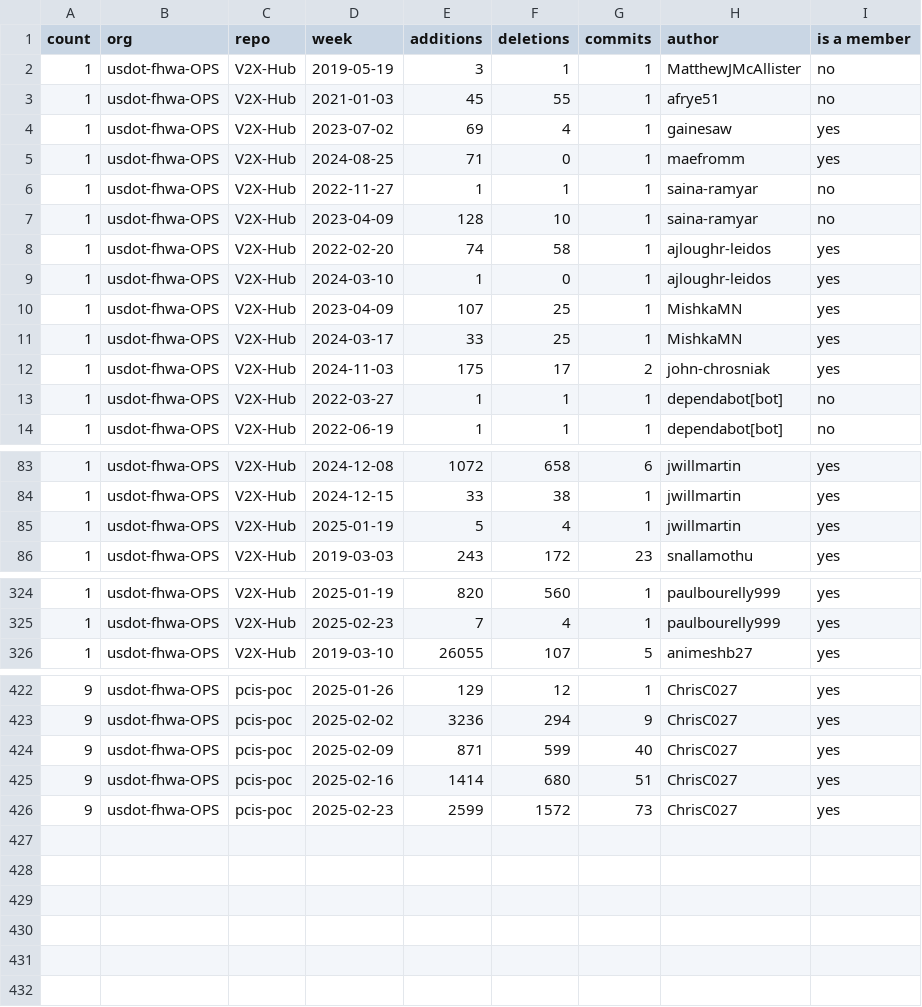
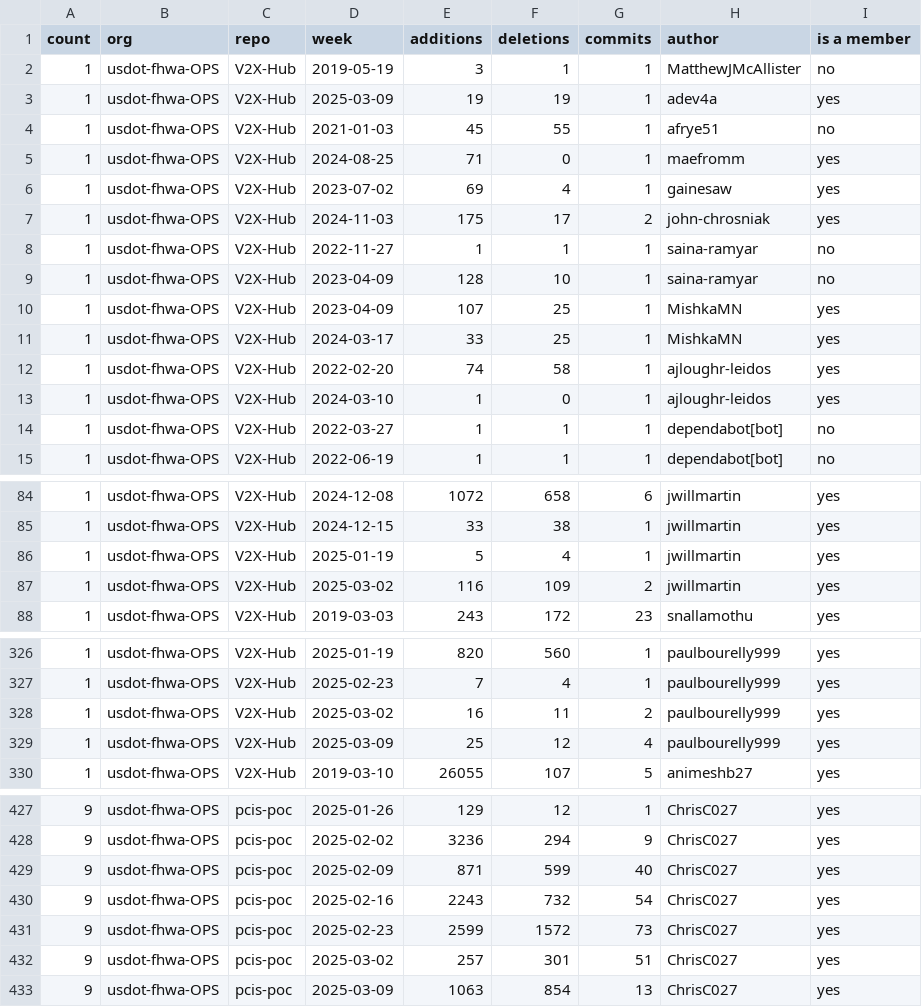
Before and after one commit to SaikrishnaBairamoni/github_metrics, a CSV file: output/github_code_frequency_usdot-fhwa-OPS.csv, drawn as a sheet; only a part is shown, gaps mark what is left out; the diff covers the shown part only.

```diff
--- a/output/github_code_frequency_usdot-fhwa-OPS.csv
+++ b/output/github_code_frequency_usdot-fhwa-OPS.csv
@@ -2,12 +2,13 @@ count,org,repo,week,additions,deletions,commits,author,is a member
 1,usdot-fhwa-OPS,V2X-Hub,2019-05-19,3,1,1,MatthewJMcAllister,no
+1,usdot-fhwa-OPS,V2X-Hub,2025-03-09,19,19,1,adev4a,yes
 1,usdot-fhwa-OPS,V2X-Hub,2021-01-03,45,55,1,afrye51,no
+1,usdot-fhwa-OPS,V2X-Hub,2024-08-25,71,0,1,maefromm,yes
 1,usdot-fhwa-OPS,V2X-Hub,2023-07-02,69,4,1,gainesaw,yes
-1,usdot-fhwa-OPS,V2X-Hub,2024-08-25,71,0,1,maefromm,yes
+1,usdot-fhwa-OPS,V2X-Hub,2024-11-03,175,17,2,john-chrosniak,yes
 1,usdot-fhwa-OPS,V2X-Hub,2022-11-27,1,1,1,saina-ramyar,no
 1,usdot-fhwa-OPS,V2X-Hub,2023-04-09,128,10,1,saina-ramyar,no
+1,usdot-fhwa-OPS,V2X-Hub,2023-04-09,107,25,1,MishkaMN,yes
+1,usdot-fhwa-OPS,V2X-Hub,2024-03-17,33,25,1,MishkaMN,yes
 1,usdot-fhwa-OPS,V2X-Hub,2022-02-20,74,58,1,ajloughr-leidos,yes
 1,usdot-fhwa-OPS,V2X-Hub,2024-03-10,1,0,1,ajloughr-leidos,yes
-1,usdot-fhwa-OPS,V2X-Hub,2023-04-09,107,25,1,MishkaMN,yes
-1,usdot-fhwa-OPS,V2X-Hub,2024-03-17,33,25,1,MishkaMN,yes
-1,usdot-fhwa-OPS,V2X-Hub,2024-11-03,175,17,2,john-chrosniak,yes
 1,usdot-fhwa-OPS,V2X-Hub,2022-03-27,1,1,1,dependabot[bot],no
@@ -85,2 +86,3 @@ count,org,repo,week,additions,deletions,commits,author,is a member
 1,usdot-fhwa-OPS,V2X-Hub,2025-01-19,5,4,1,jwillmartin,yes
+1,usdot-fhwa-OPS,V2X-Hub,2025-03-02,116,109,2,jwillmartin,yes
 1,usdot-fhwa-OPS,V2X-Hub,2019-03-03,243,172,23,snallamothu,yes
@@ -325,2 +327,4 @@ count,org,repo,week,additions,deletions,commits,author,is a member
 1,usdot-fhwa-OPS,V2X-Hub,2025-02-23,7,4,1,paulbourelly999,yes
+1,usdot-fhwa-OPS,V2X-Hub,2025-03-02,16,11,2,paulbourelly999,yes
+1,usdot-fhwa-OPS,V2X-Hub,2025-03-09,25,12,4,paulbourelly999,yes
 1,usdot-fhwa-OPS,V2X-Hub,2019-03-10,26055,107,5,animeshb27,yes
@@ -424,3 +429,5 @@ count,org,repo,week,additions,deletions,commits,author,is a member
 9,usdot-fhwa-OPS,pcis-poc,2025-02-09,871,599,40,ChrisC027,yes
-9,usdot-fhwa-OPS,pcis-poc,2025-02-16,1414,680,51,ChrisC027,yes
+9,usdot-fhwa-OPS,pcis-poc,2025-02-16,2243,732,54,ChrisC027,yes
 9,usdot-fhwa-OPS,pcis-poc,2025-02-23,2599,1572,73,ChrisC027,yes
+9,usdot-fhwa-OPS,pcis-poc,2025-03-02,257,301,51,ChrisC027,yes
+9,usdot-fhwa-OPS,pcis-poc,2025-03-09,1063,854,13,ChrisC027,yes
```
Also changed, not shown: 1 added row and 7 moved rows elsewhere in this file, output/github_community_engagement_usdot-fhwa-OPS.csv, output/github_community_engagement_usdot-fhwa-stol.csv, 14 other files.
